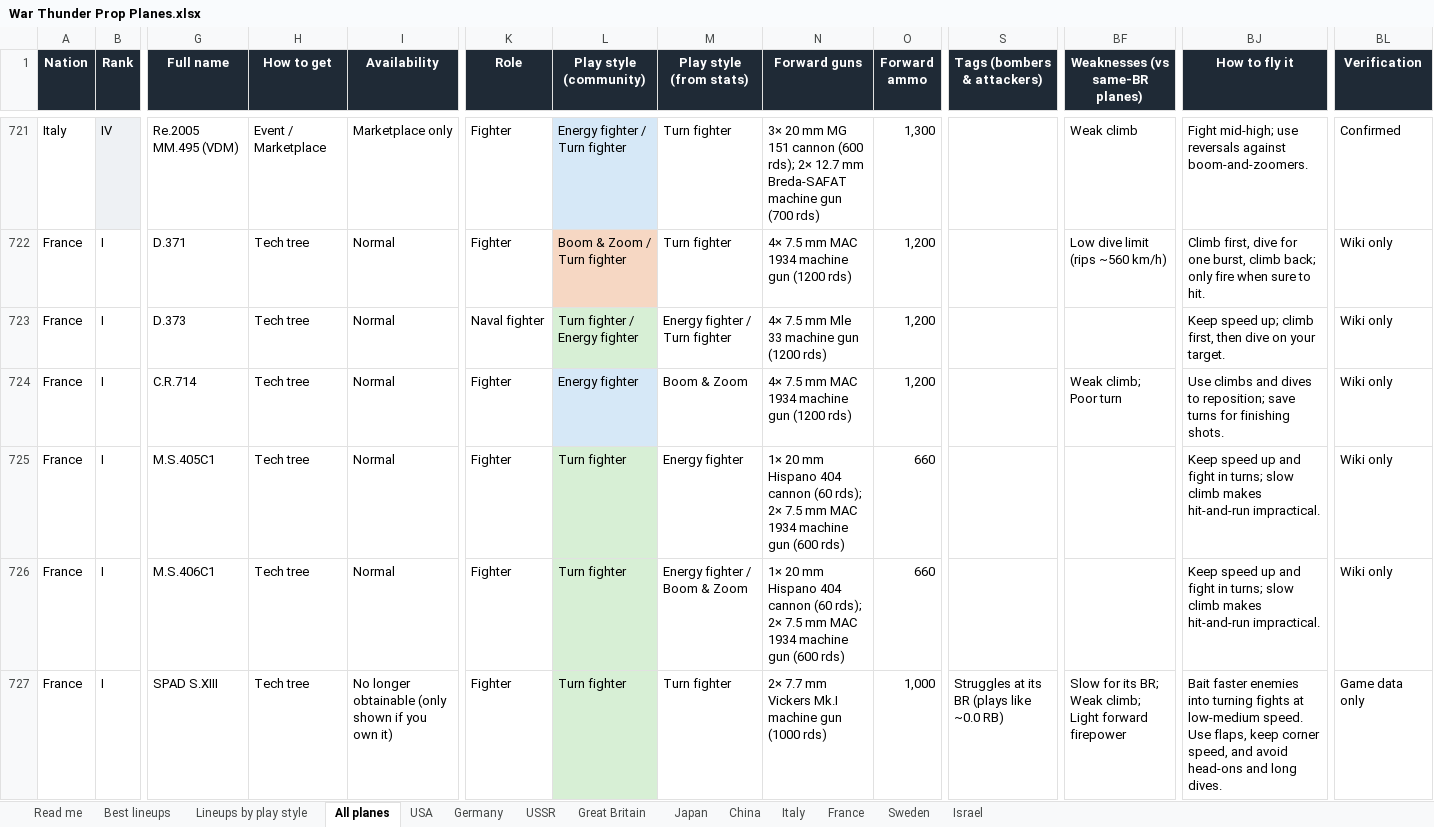
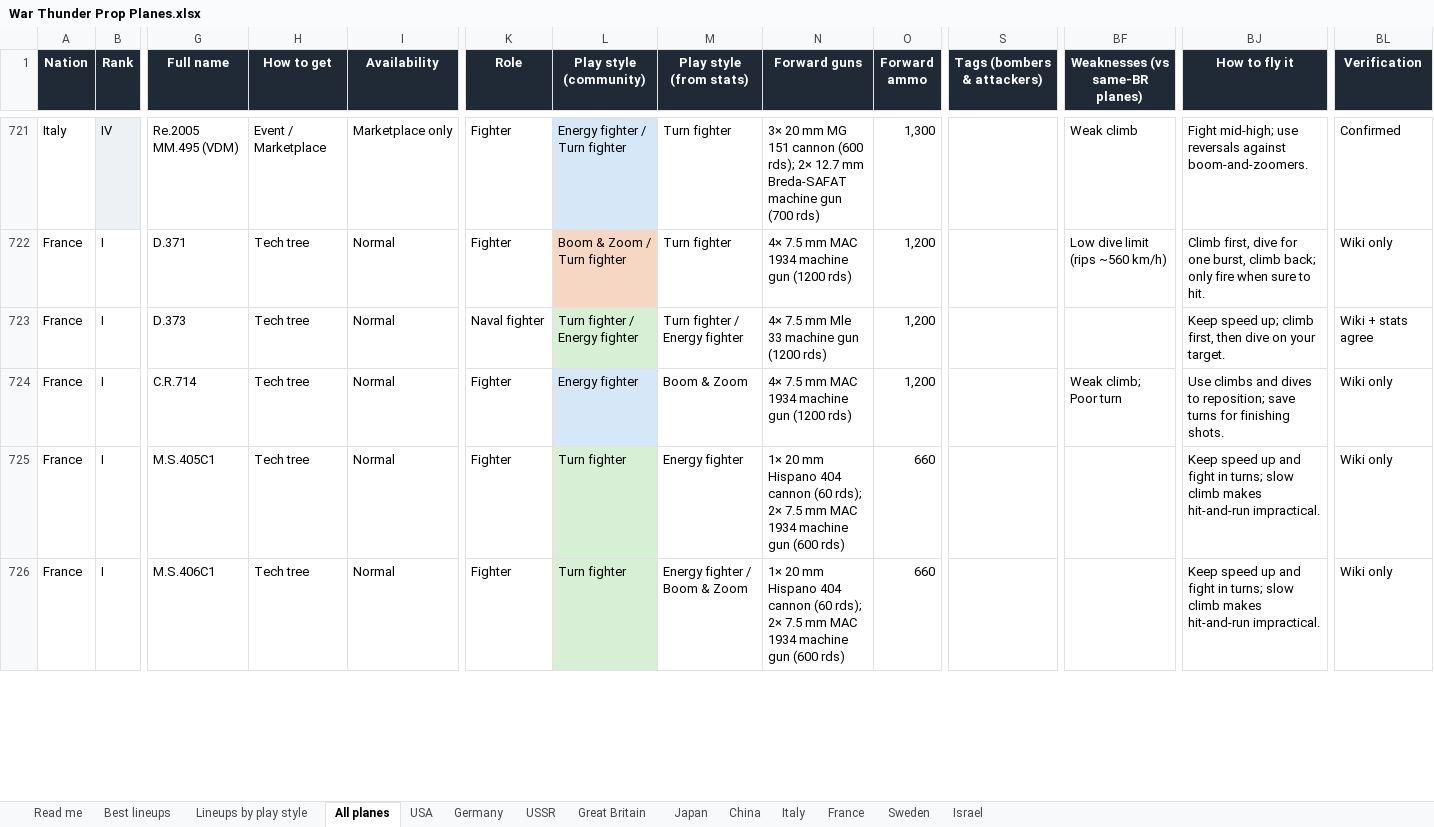
Before and after one commit to allentj14/prop-hangar, an Excel workbook: data/War Thunder Prop Planes.xlsx, sheet All planes, drawn as a sheet; only a part is shown, gaps mark what is left out; values as stored, in another font and other column widths than the file's, no borders; removed rows and columns are numbered as before the commit, all else as after; rows hold the shown columns only; the diff covers the shown part only; the diff names each change by its address in the sheet, - before the commit and + after, or states it on an @@ line.

Commit message:
Plane data for game version 2.61.0.21

```diff
--- a/data/War Thunder Prop Planes.xlsx (sheet All planes)
+++ b/data/War Thunder Prop Planes.xlsx (sheet All planes)
-M723 (Play style (from stats)): Energy fighter / Turn fighter
+M723 (Play style (from stats)): Turn fighter / Energy fighter
-BL723 (Verification): Wiki only
+BL723 (Verification): Wiki + stats agree
-row 727: France | I | SPAD S.XIII | Tech tree | No longer obtainable (only shown if you own it) | Fighter | Turn fighter | Turn fighter | 2× 7.7 mm Vickers Mk.I machine gun (1000 rds) | 1,000 | Struggles at its BR (plays like ~0.0 RB) | Slow for its BR; Weak climb; Light forward firepower | Bait faster enemies into turning fights at low-medium speed. Use flaps, keep corner speed, and avoid head-ons and long dives. | Game data only
```
Also changed, not shown: 2 added rows, 2 removed rows and 55 edited cells elsewhere in this sheet, sheet Germany, sheet Great Britain, sheet France, sheet Best lineups, sheet Lineups by play style, sheet USA, 3 more sheets, 3 other files.
